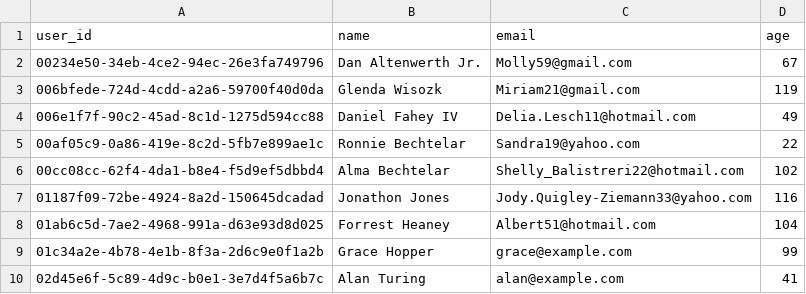
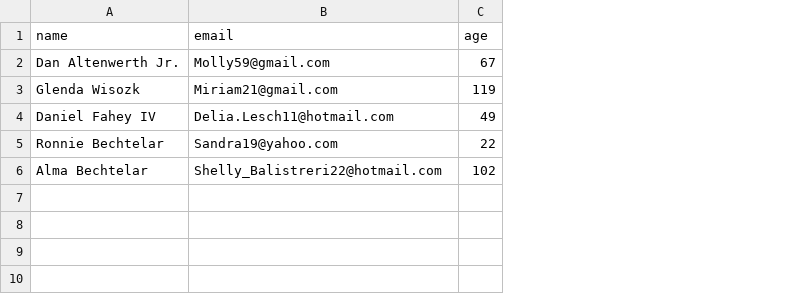
Before and after one commit to EMERITUSAWC/alx-backend-python, a CSV file: python-generators-0x00/user_data.csv, drawn as a sheet; the diff names each change by its address in the sheet, - before the commit and + after, or states it on an @@ line.

Commit message:
Task 0: Set up MySQL database and seed user_data from CSV

```diff
--- a/python-generators-0x00/user_data.csv
+++ b/python-generators-0x00/user_data.csv
-column A (user_id), rows 2-6: 00234e50-34eb-4ce2-94ec-26e3fa749796 | 006bfede-724d-4cdd-a2a6-59700f40d0da | 006e1f7f-90c2-45ad-8c1d-1275d594cc88 | 00af05c9-0a86-419e-8c2d-5fb7e899ae1c | 00cc08cc-62f4-4da1-b8e4-f5d9ef5dbbd4
-row 7: 01187f09-72be-4924-8a2d-150645dcadad | Jonathon Jones | Jody.Quigley-Ziemann33@yahoo.com | 116
-row 8: 01ab6c5d-7ae2-4968-991a-d63e93d8d025 | Forrest Heaney | Albert51@hotmail.com | 104
-row 9: 01c34a2e-4b78-4e1b-8f3a-2d6c9e0f1a2b | Grace Hopper | grace@example.com | 99
-row 10: 02d45e6f-5c89-4d9c-b0e1-3e7d4f5a6b7c | Alan Turing | alan@example.com | 41
```
Also changed, not shown: 1 other file.
